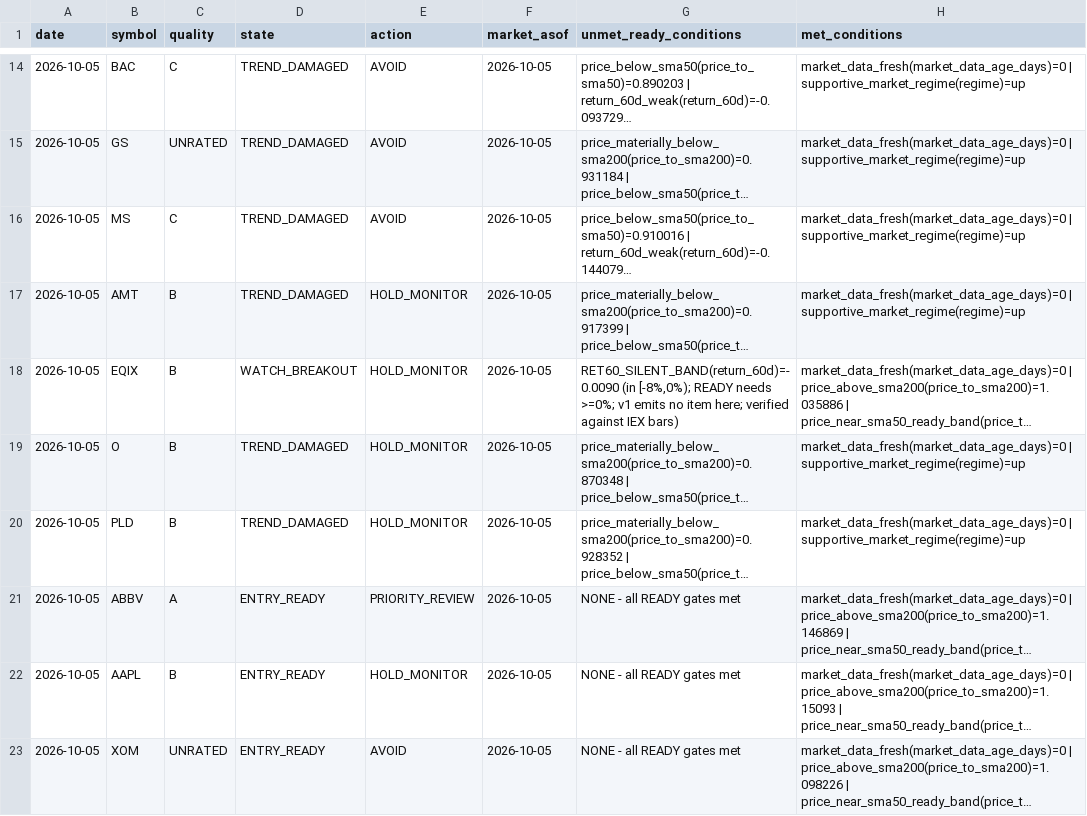
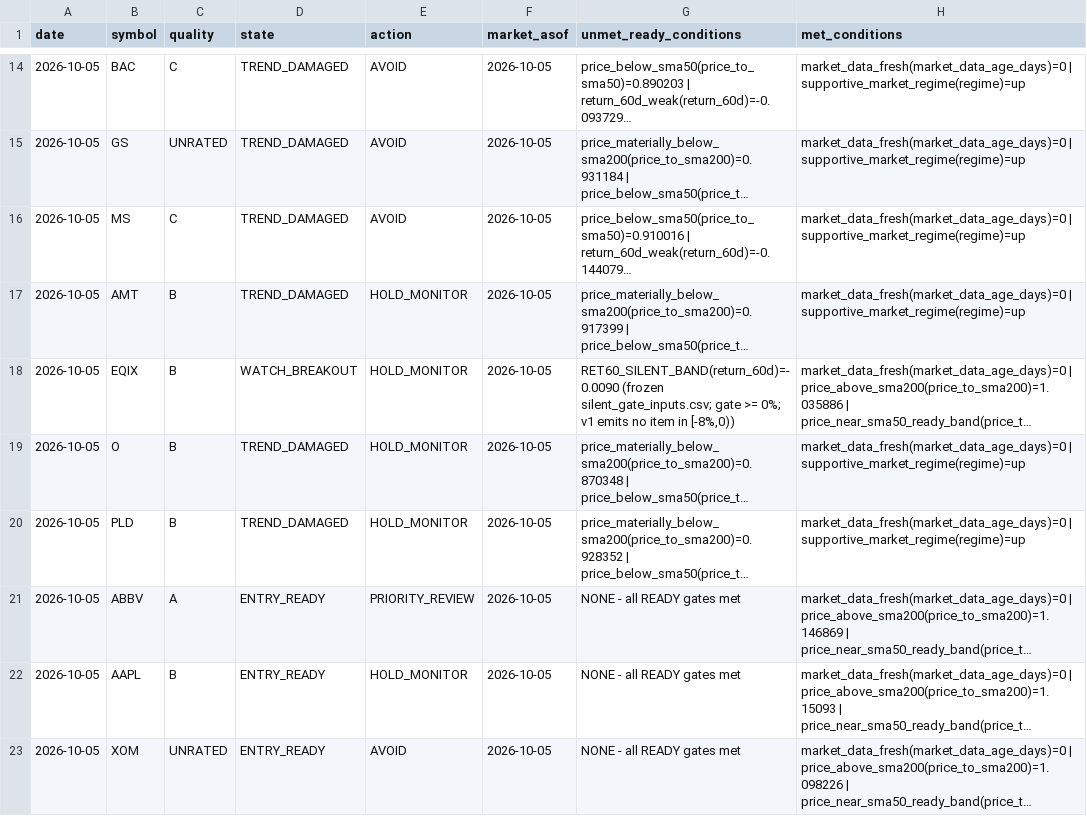
Before and after one commit to AT2018cow/us-ai-stock-scanner, a CSV file: data/research/business_model_quality_v0/entry_readiness_diagnostics.csv, drawn as a sheet; only a part is shown, gaps mark what is left out; long unchanged cells end in …; the diff names each change by its address in the sheet, - before the commit and + after, or states it on an @@ line.

```diff
--- a/data/research/business_model_quality_v0/entry_readiness_diagnostics.csv
+++ b/data/research/business_model_quality_v0/entry_readiness_diagnostics.csv
-G18 (unmet_ready_conditions): RET60_SILENT_BAND(return_60d)=-0.0090 (in [-8%,0%); READY needs >=0%; v1 emits no item here; verified against IEX bars)
+G18 (unmet_ready_conditions): RET60_SILENT_BAND(return_60d)=-0.0090 (frozen silent_gate_inputs.csv; gate >= 0%; v1 emits no item in [-8%,0))
```
Also changed, not shown: data/research/business_model_quality_v0/quality_driver_attribution.csv, 5 other files.
